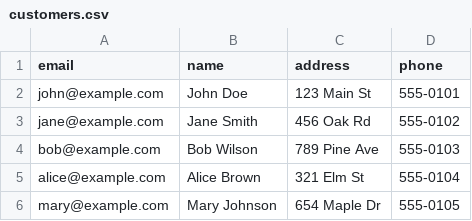
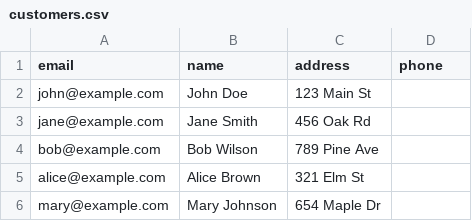
Before and after one commit to ivishalgandhi/msv, a CSV file: samples/customers.csv, drawn as a sheet.

Commit message:
Refactor file reading logic to enhance error handling and remove unnecessary parameter; update sample data format for consistency

```diff
--- a/samples/customers.csv
+++ b/samples/customers.csv
@@ -1,6 +1,6 @@
 email,name,address,phone
-john@example.com,John Doe,123 Main St,555-0101
-jane@example.com,Jane Smith,456 Oak Rd,555-0102
-bob@example.com,Bob Wilson,789 Pine Ave,555-0103
-alice@example.com,Alice Brown,321 Elm St,555-0104
-mary@example.com,Mary Johnson,654 Maple Dr,555-0105
+john@example.com,John Doe,123 Main St
+jane@example.com,Jane Smith,456 Oak Rd
+bob@example.com,Bob Wilson,789 Pine Ave
+alice@example.com,Alice Brown,321 Elm St
+mary@example.com,Mary Johnson,654 Maple Dr
```
Also changed, not shown: 4 other files.
